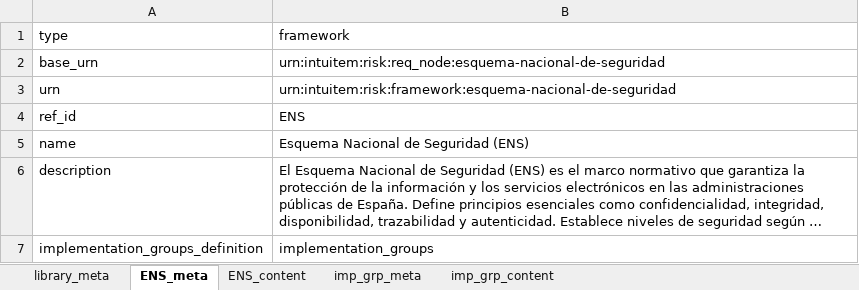
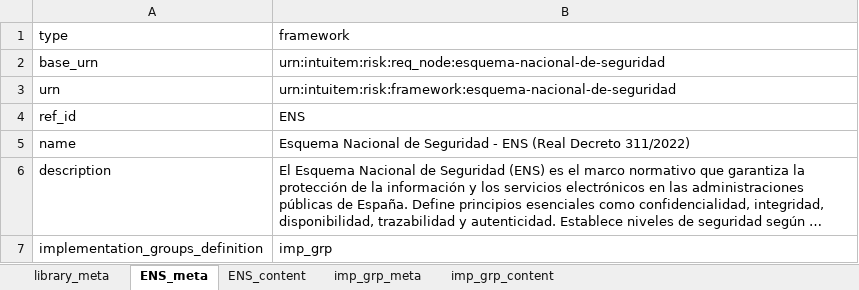
Before and after one commit to intuitem/ciso-assistant-community, an Excel workbook: tools/excel/ENS_decreto/ENS-RD-311-2022.xlsx, sheet ENS_meta, drawn as a sheet; only a part is shown; long unchanged cells end in …; values as stored, in another font and other column widths than the file's, no borders; the diff covers the shown part only; the diff names each change by its address in the sheet, - before the commit and + after, or states it on an @@ line.

```diff
--- a/tools/excel/ENS_decreto/ENS-RD-311-2022.xlsx (sheet ENS_meta)
+++ b/tools/excel/ENS_decreto/ENS-RD-311-2022.xlsx (sheet ENS_meta)
-B5 (framework): …de Seguridad (ENS)
+B5 (framework): …de Seguridad - ENS (Real Decreto 311/2022)
-B7 (framework): implementation_groups
+B7 (framework): imp_grp
```
Also changed, not shown: 2 added rows elsewhere in this sheet, sheet ENS_content, sheet imp_grp_content, sheet library_meta, sheet imp_grp_meta.
